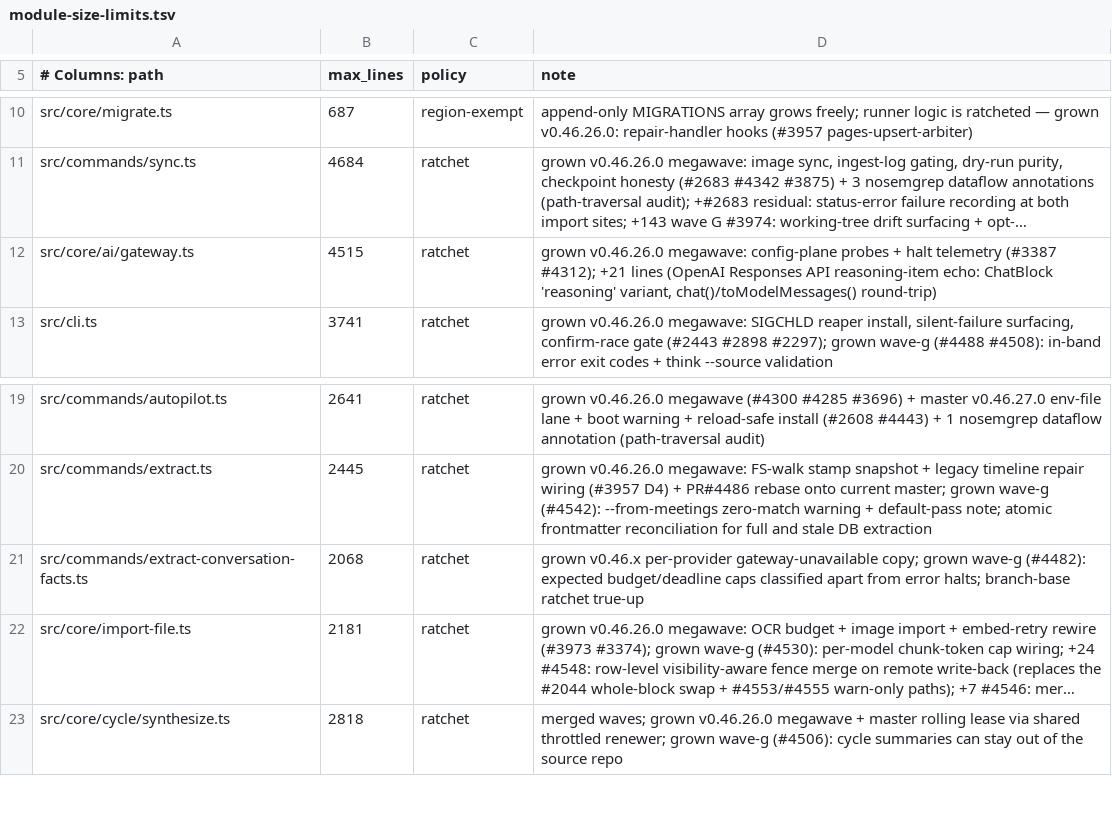
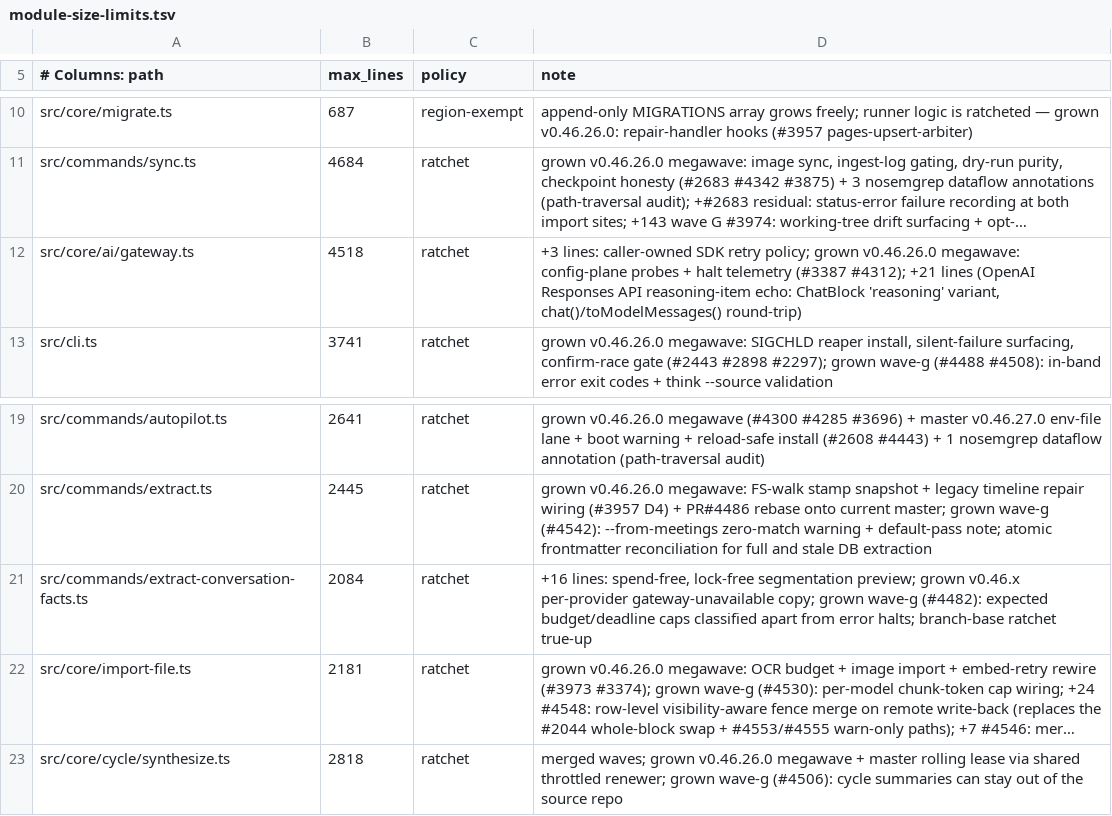
Before and after one commit to leopardaelectric/gbrain, a TSV file: scripts/module-size-limits.tsv, drawn as a sheet; only a part is shown, gaps mark what is left out; long unchanged cells end in …; the diff names each change by its address in the sheet, - before the commit and + after, or states it on an @@ line.

Commit message:
fix(facts): make previews spend-free and bound paid retries

```diff
--- a/scripts/module-size-limits.tsv
+++ b/scripts/module-size-limits.tsv
-B12 (max_lines): 4515
+B12 (max_lines): 4518
-D12 (note): grown v0.46.26.0…
+D12 (note): +3 lines: caller-owned SDK retry policy; grown v0.46.26.0…
-B21 (max_lines): 2068
+B21 (max_lines): 2084
-D21 (note): grown v0.46.x…
+D21 (note): +16 lines: spend-free, lock-free segmentation preview; grown v0.46.x…
```
Also changed, not shown: 9 other files.
